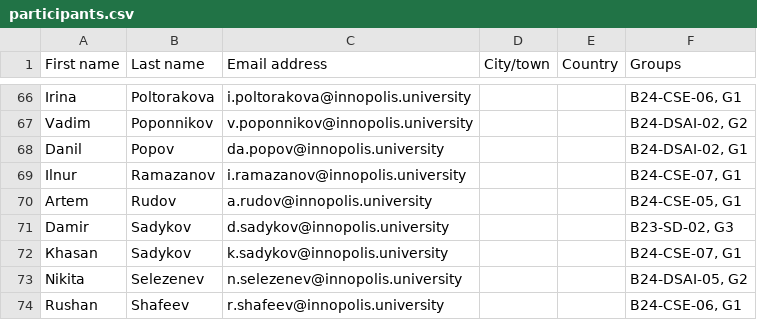
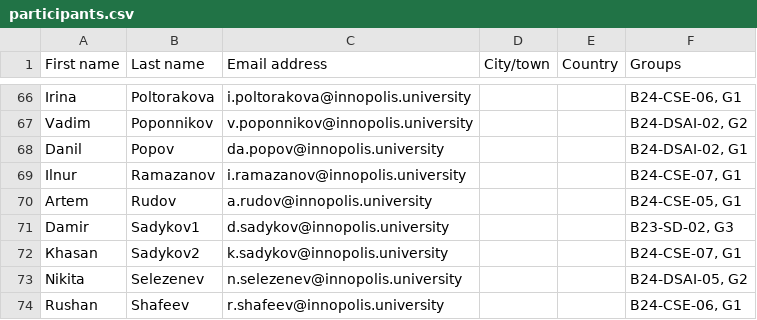
Before and after one commit to wyroxx/go-flutter, a CSV file: docs/peer-review/participants.csv, drawn as a sheet; only a part is shown, gaps mark what is left out.

```diff
--- a/docs/peer-review/participants.csv
+++ b/docs/peer-review/participants.csv
@@ -70,4 +70,4 @@ Ilnur,Ramazanov,i.ramazanov@innopolis.university,,,"B24-CSE-07, G1"
 Artem,Rudov,a.rudov@innopolis.university,,,"B24-CSE-05, G1"
-Damir,Sadykov,d.sadykov@innopolis.university,,,"B23-SD-02, G3"
-Кhasan,Sadykov,k.sadykov@innopolis.university,,,"B24-CSE-07, G1"
+Damir,Sadykov1,d.sadykov@innopolis.university,,,"B23-SD-02, G3"
+Кhasan,Sadykov2,k.sadykov@innopolis.university,,,"B24-CSE-07, G1"
 Nikita,Selezenev,n.selezenev@innopolis.university,,,"B24-DSAI-05, G2"
```
Also changed, not shown: docs/peer-review/comprehensive_peer_review_assignments.csv, 1 other file.
